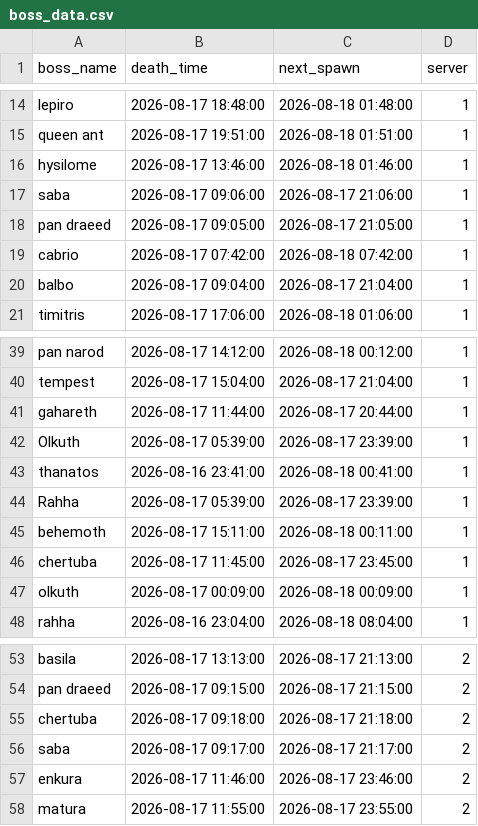
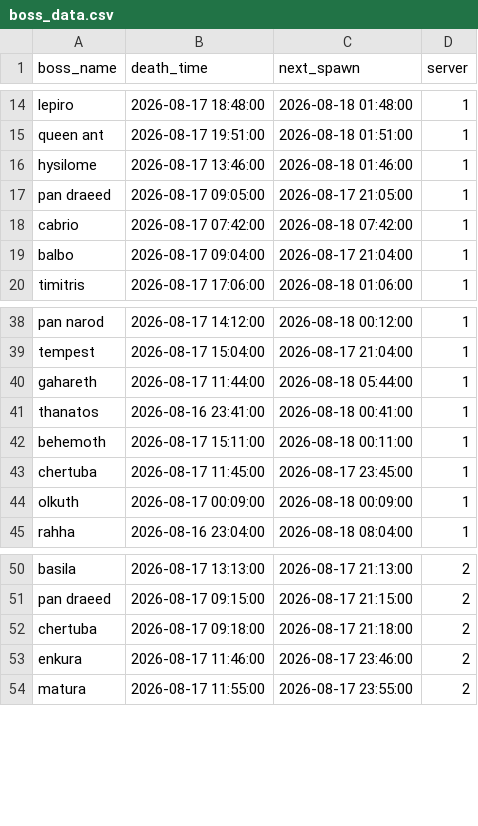
Before and after one commit to hieppron/l2m-data, a CSV file: boss_data.csv, drawn as a sheet; only a part is shown, gaps mark what is left out.

Commit message:
Auto-update: 20:44:53

```diff
--- a/boss_data.csv
+++ b/boss_data.csv
@@ -16,3 +16,2 @@ queen ant,2026-08-17 19:51:00,2026-08-18 01:51:00,1
 hysilome,2026-08-17 13:46:00,2026-08-18 01:46:00,1
-saba,2026-08-17 09:06:00,2026-08-17 21:06:00,1
 pan draeed,2026-08-17 09:05:00,2026-08-17 21:05:00,1
@@ -40,6 +39,4 @@ pan narod,2026-08-17 14:12:00,2026-08-18 00:12:00,1
 tempest,2026-08-17 15:04:00,2026-08-17 21:04:00,1
-gahareth,2026-08-17 11:44:00,2026-08-17 20:44:00,1
-Olkuth,2026-08-17 05:39:00,2026-08-17 23:39:00,1
+gahareth,2026-08-17 11:44:00,2026-08-18 05:44:00,1
 thanatos,2026-08-16 23:41:00,2026-08-18 00:41:00,1
-Rahha,2026-08-17 05:39:00,2026-08-17 23:39:00,1
 behemoth,2026-08-17 15:11:00,2026-08-18 00:11:00,1
@@ -55,3 +52,2 @@ pan draeed,2026-08-17 09:15:00,2026-08-17 21:15:00,2
 chertuba,2026-08-17 09:18:00,2026-08-17 21:18:00,2
-saba,2026-08-17 09:17:00,2026-08-17 21:17:00,2
 enkura,2026-08-17 11:46:00,2026-08-17 23:46:00,2
```
